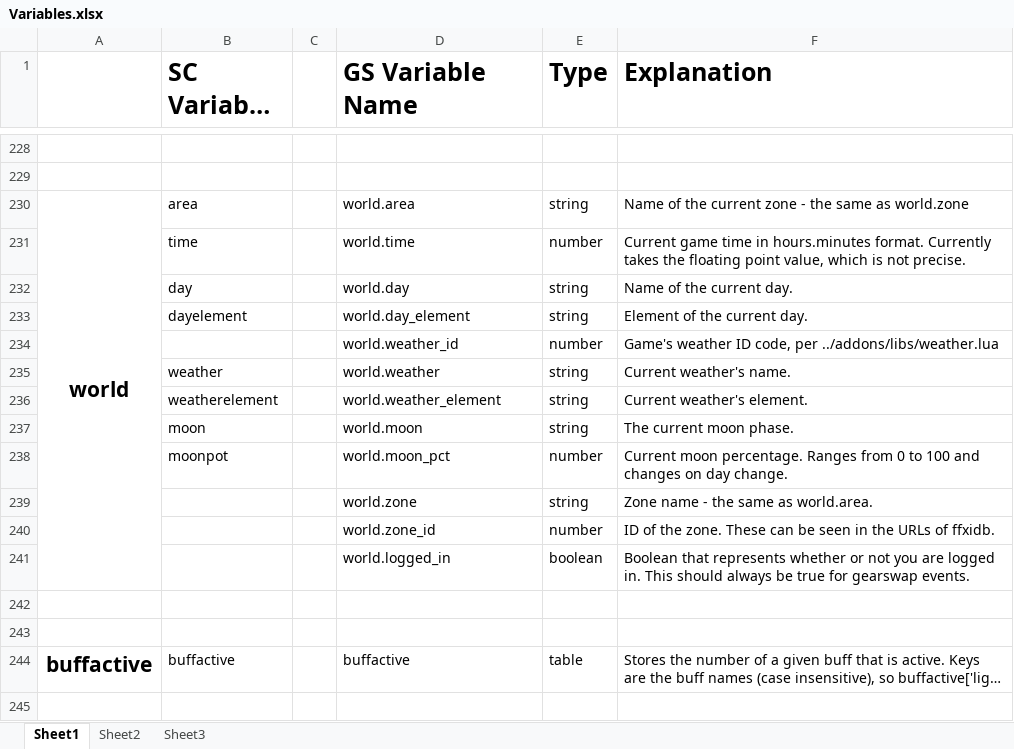
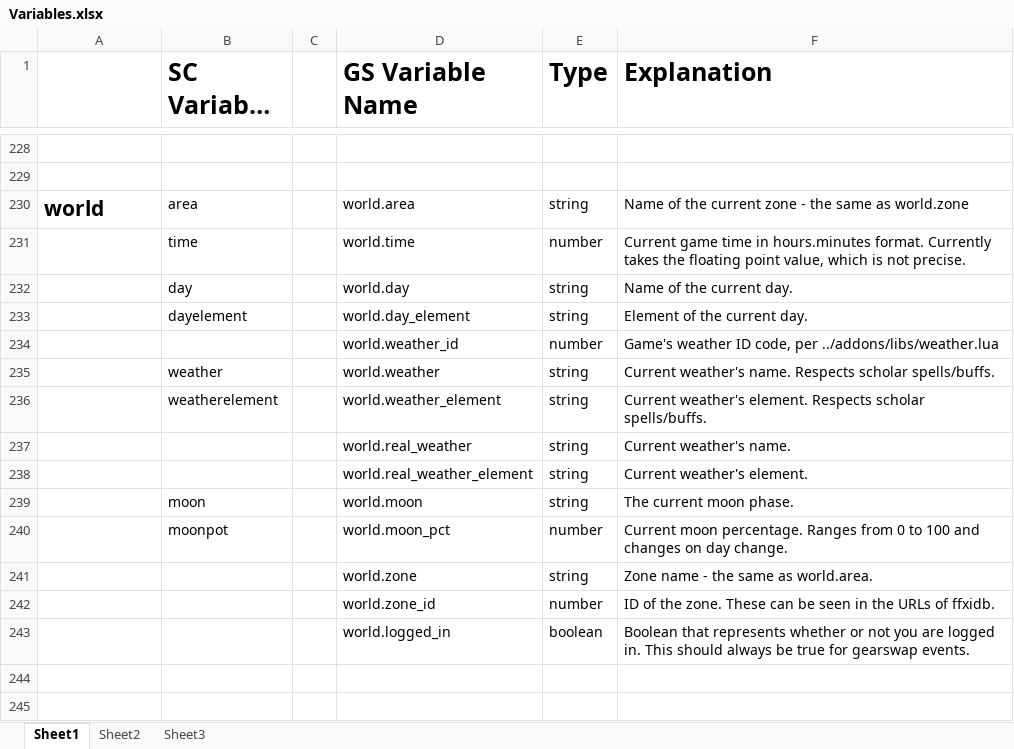
Before and after one commit to Windower/Lua, an Excel workbook: addons/GearSwap/beta_examples_and_information/Variables.xlsx, sheet Sheet1, drawn as a sheet; only a part is shown, gaps mark what is left out; the shorter side is filled out with more unchanged rows; long unchanged cells end in …; values as stored, in another font and other column widths than the file's, no borders; removed rows and columns are numbered as before the commit, all else as after; the diff names each change by its address in the sheet, - before the commit and + after, or states it on an @@ line.

Commit message:
GearSwap v0.812 - More bugfixing

```diff
--- a/addons/GearSwap/beta_examples_and_information/Variables.xlsx (sheet Sheet1)
+++ b/addons/GearSwap/beta_examples_and_information/Variables.xlsx (sheet Sheet1)
-A230 alignment: center
+A230 alignment: left
-A230:A241 merged
-F235 (Explanation): Current weather's name.
+F235 (Explanation): Current weather's name. Respects scholar spells/buffs.
-F236 (Explanation): Current weather's element.
+F236 (Explanation): Current weather's element. Respects scholar spells/buffs.
+row 237:  |  |  | world.real_weather | string | Current weather's name.
+row 238:  |  |  | world.real_weather_element | string | Current weather's element.
```
Also changed, not shown: 6 other files.
